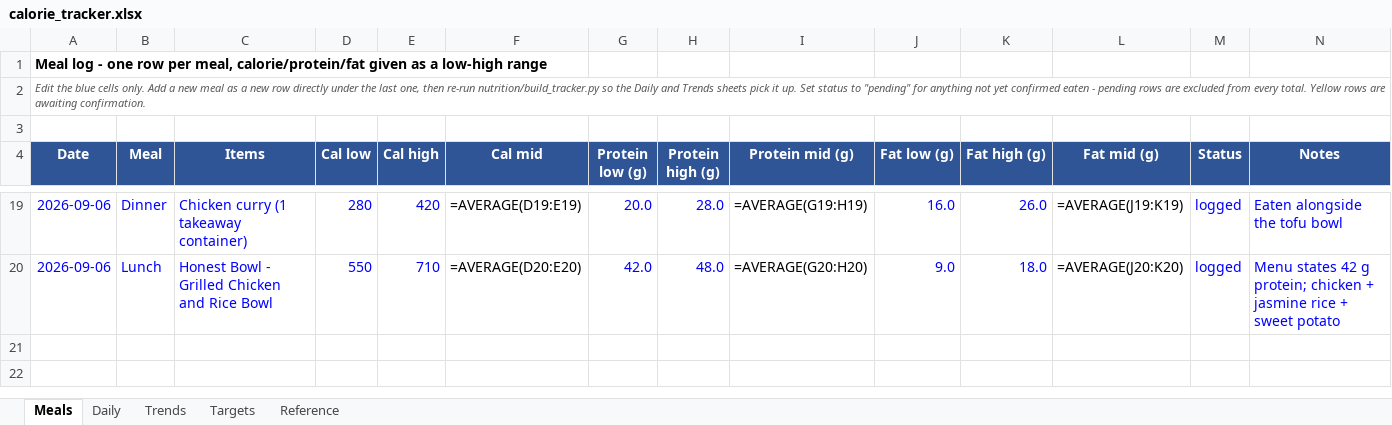
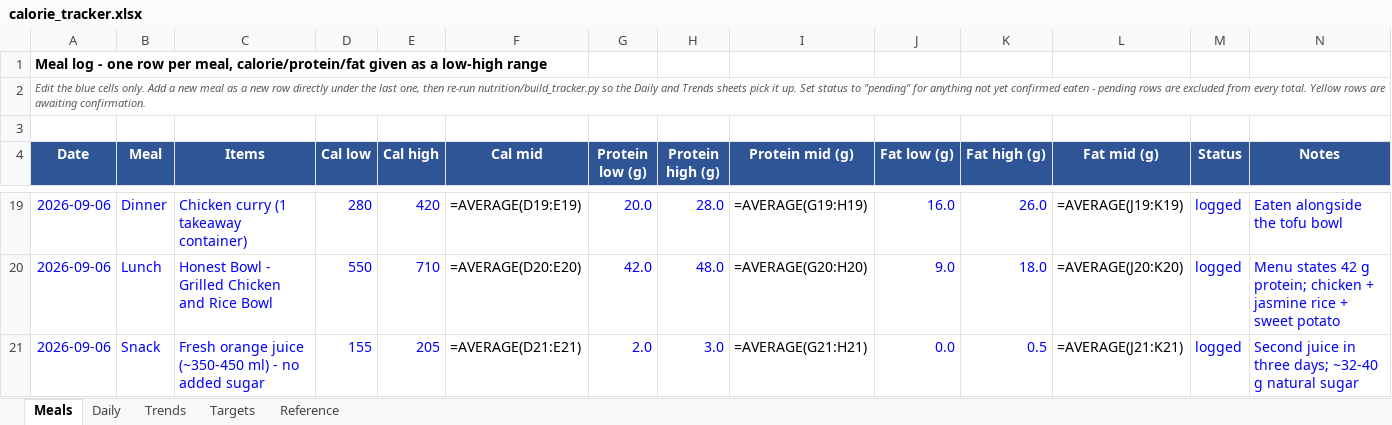
Before and after one commit to cakiran369/Kiranwebsite, an Excel workbook: nutrition/calorie_tracker.xlsx, sheet Meals, drawn as a sheet; only a part is shown, gaps mark what is left out; values as stored, in another font and other column widths than the file's, no borders; formulas without a stored value are shown as written; the diff names each change by its address in the sheet, - before the commit and + after, or states it on an @@ line.

```diff
--- a/nutrition/calorie_tracker.xlsx (sheet Meals)
+++ b/nutrition/calorie_tracker.xlsx (sheet Meals)
+row 21: 2026-09-06 | Snack | Fresh orange juice (~350-450 ml) - no added sugar | 155 | 205 | =AVERAGE(D21:E21) | 2.0 | 3.0 | =AVERAGE(G21:H21) | 0.0 | 0.5 | =AVERAGE(J21:K21) | logged | Second juice in three days; ~32-40 g natural sugar
```
Also changed, not shown: sheet Daily, sheet Reference, 3 other files.
